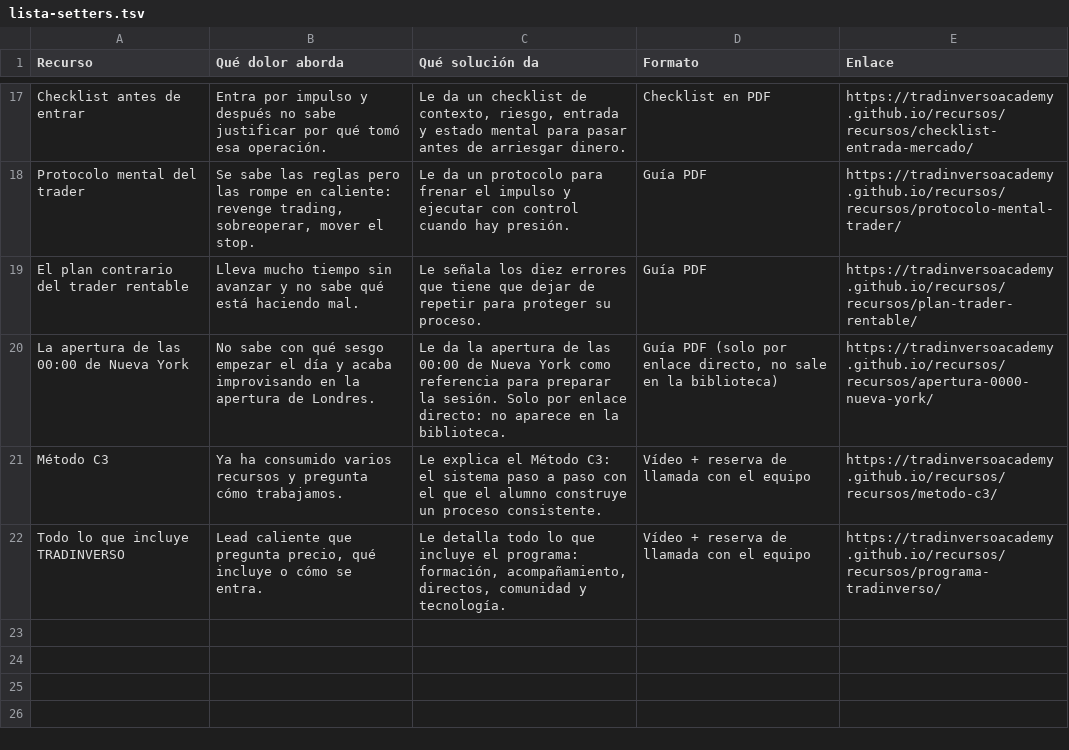
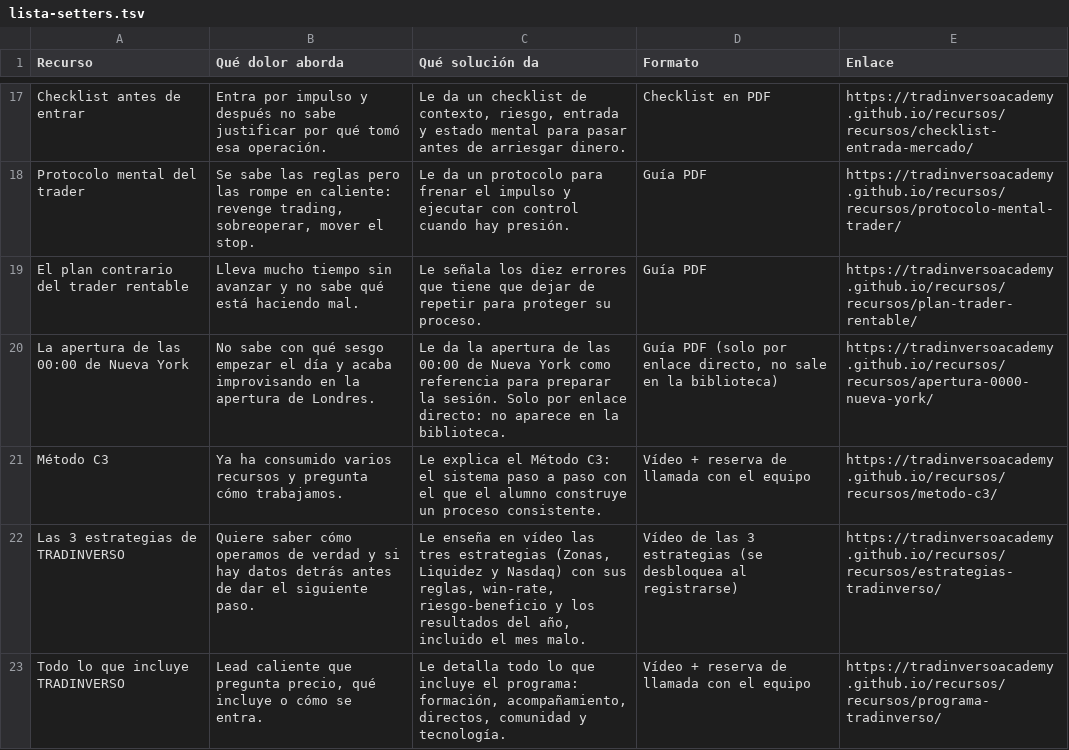
Before and after one commit to tradinversoacademy/recursos, a TSV file: output/lista-setters.tsv, drawn as a sheet; only a part is shown, gaps mark what is left out; the diff names each change by its address in the sheet, - before the commit and + after, or states it on an @@ line.

```diff
--- a/output/lista-setters.tsv
+++ b/output/lista-setters.tsv
+row 22: Las 3 estrategias de TRADINVERSO | Quiere saber cómo operamos de verdad y si hay datos detrás antes de dar el siguiente paso. | Le enseña en vídeo las tres estrategias (Zonas, Liquidez y Nasdaq) con sus reglas, win-rate, riesgo-beneficio y los resultados del año, incluido el mes malo. | Vídeo de las 3 estrategias (se desbloquea al registrarse) | https://tradinversoacademy.github.io/recursos/recursos/estrategias-tradinverso/
```
Also changed, not shown: 8 other files.
